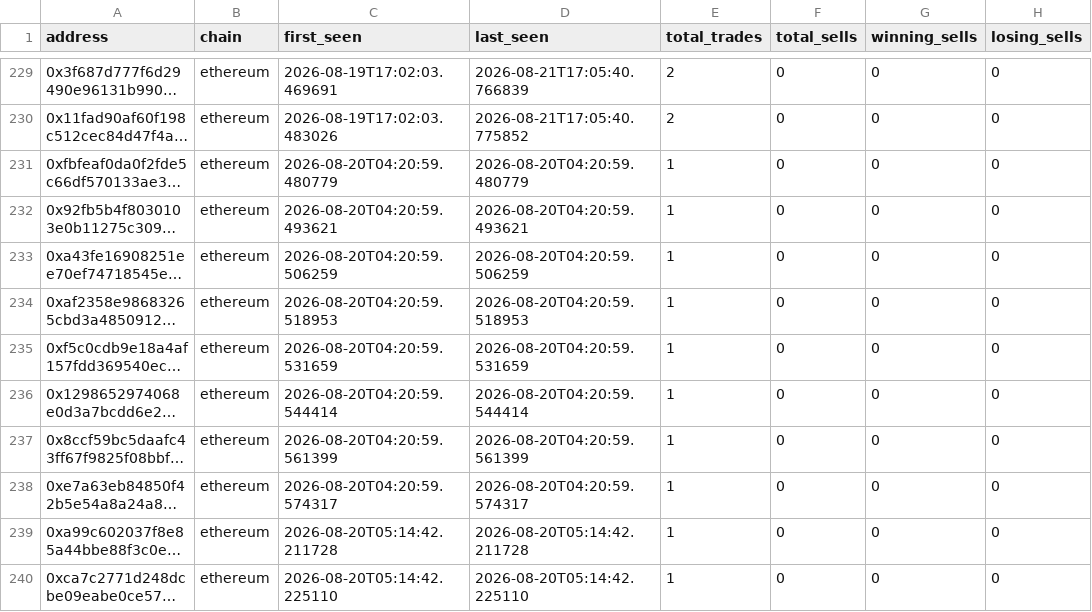
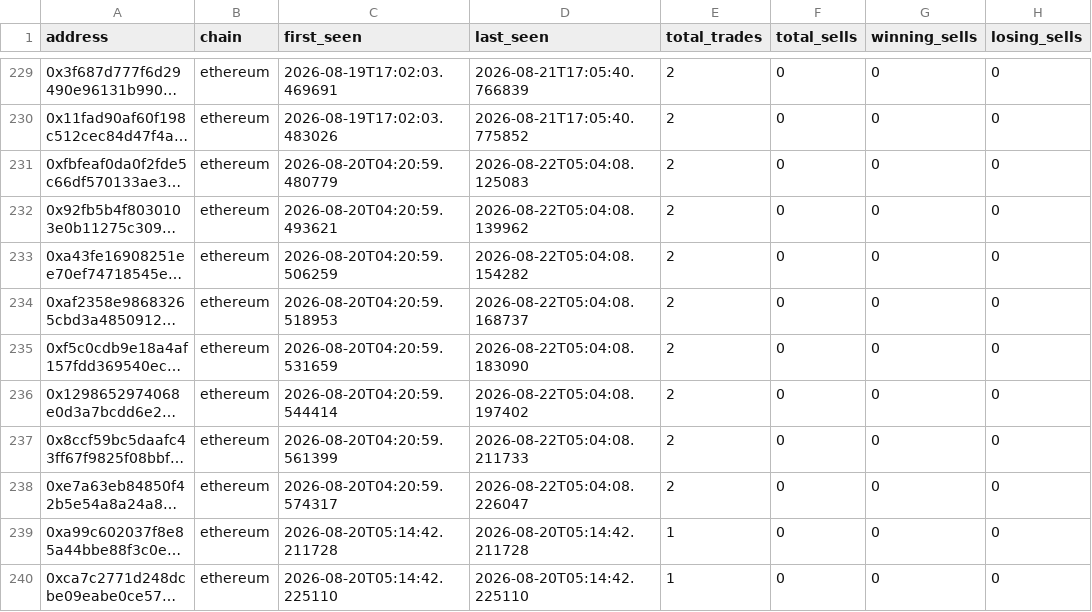
Before and after one commit to khosroabadi-m/Smart-Whale-Tracker, a CSV file: data/wallets.csv, drawn as a sheet; only a part is shown, gaps mark what is left out; long unchanged cells end in …; the diff names each change by its address in the sheet, - before the commit and + after, or states it on an @@ line.

```diff
--- a/data/wallets.csv
+++ b/data/wallets.csv
-D231 (last_seen): 2026-08-20T04:20:59.480779
+D231 (last_seen): 2026-08-22T05:04:08.125083
-E231:E238 (total_trades): 1
+E231:E238 (total_trades): 2
-D232 (last_seen): 2026-08-20T04:20:59.493621
+D232 (last_seen): 2026-08-22T05:04:08.139962
-D233 (last_seen): 2026-08-20T04:20:59.506259
+D233 (last_seen): 2026-08-22T05:04:08.154282
-D234 (last_seen): 2026-08-20T04:20:59.518953
+D234 (last_seen): 2026-08-22T05:04:08.168737
-D235 (last_seen): 2026-08-20T04:20:59.531659
+D235 (last_seen): 2026-08-22T05:04:08.183090
-D236 (last_seen): 2026-08-20T04:20:59.544414
+D236 (last_seen): 2026-08-22T05:04:08.197402
-D237 (last_seen): 2026-08-20T04:20:59.561399
+D237 (last_seen): 2026-08-22T05:04:08.211733
-D238 (last_seen): 2026-08-20T04:20:59.574317
+D238 (last_seen): 2026-08-22T05:04:08.226047
```
Also changed, not shown: data/trades.csv.
